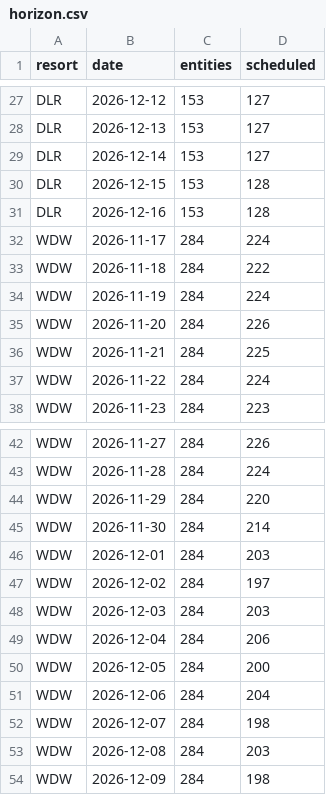
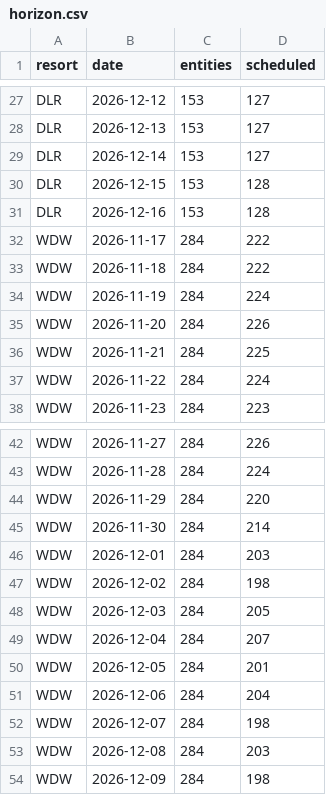
Before and after one commit to scoopdisney/closure-watch, a CSV file: data/horizon.csv, drawn as a sheet; only a part is shown, gaps mark what is left out.

```diff
--- a/data/horizon.csv
+++ b/data/horizon.csv
@@ -31,3 +31,3 @@ DLR,2026-12-15,153,128
 DLR,2026-12-16,153,128
-WDW,2026-11-17,284,224
+WDW,2026-11-17,284,222
 WDW,2026-11-18,284,222
@@ -46,6 +46,6 @@ WDW,2026-11-30,284,214
 WDW,2026-12-01,284,203
-WDW,2026-12-02,284,197
-WDW,2026-12-03,284,203
-WDW,2026-12-04,284,206
-WDW,2026-12-05,284,200
+WDW,2026-12-02,284,198
+WDW,2026-12-03,284,205
+WDW,2026-12-04,284,207
+WDW,2026-12-05,284,201
 WDW,2026-12-06,284,204
```
Also changed, not shown: data/closures.csv.
